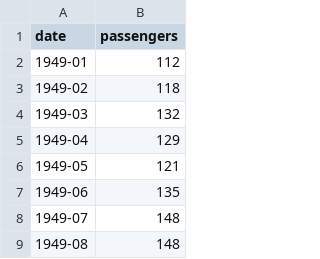
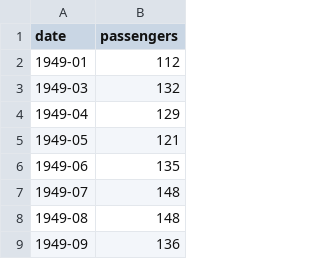
Before and after one commit to Danitrone/ProgrammingLab, a CSV file: data.csv, drawn as a sheet; only a part is shown; the shorter side is filled out with more unchanged rows; the diff names each change by its address in the sheet, - before the commit and + after, or states it on an @@ line.

Commit message:
Da ricontrollare la funzione get_data,gli indici i e fare quaclhe test

```diff
--- a/data.csv
+++ b/data.csv
-row 3: 1949-02 | 118
```
Also changed, not shown: 1 other file.
